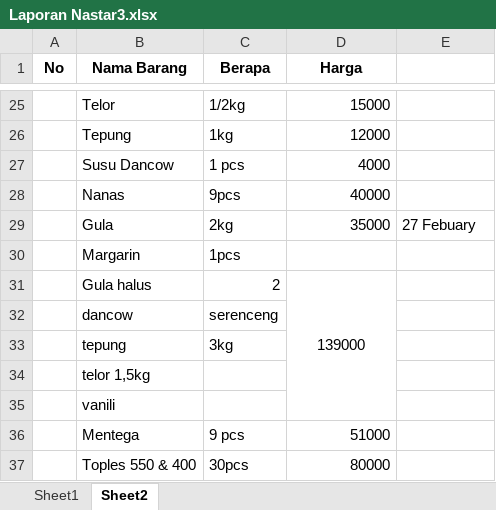
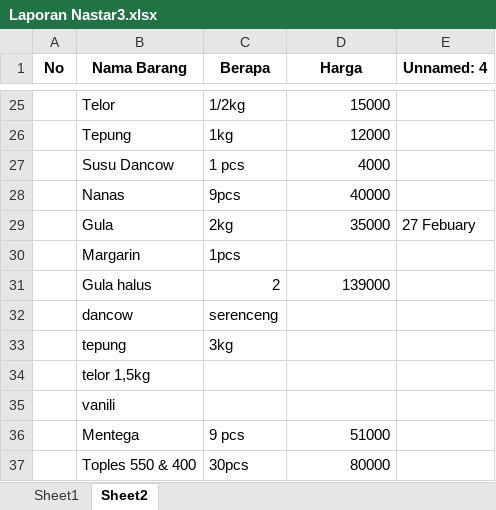
Before and after one commit to nabilahmadfurqon/Sistem-Management-Nastar, an Excel workbook: data/Laporan Nastar3.xlsx, sheet Sheet2, drawn as a sheet; only a part is shown, gaps mark what is left out; values as stored, in another font and other column widths than the file's, no borders; the diff names each change by its address in the sheet, - before the commit and + after, or states it on an @@ line.

```diff
--- a/data/Laporan Nastar3.xlsx (sheet Sheet2)
+++ b/data/Laporan Nastar3.xlsx (sheet Sheet2)
-E1: (empty)
+E1: Unnamed: 4
-D31 alignment: center
+D31 alignment: right
-D31:D35 merged
```
Also changed, not shown: sheet Sheet1, 1 other file.
